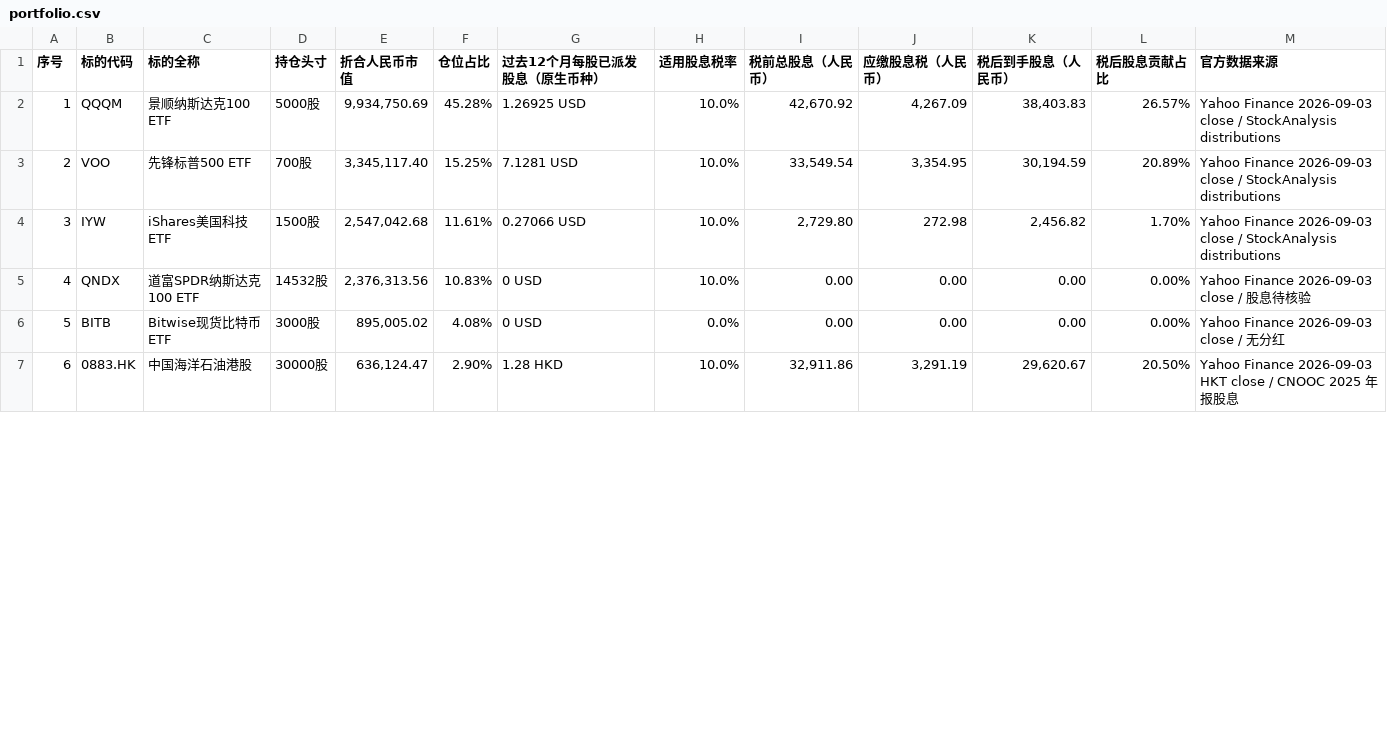
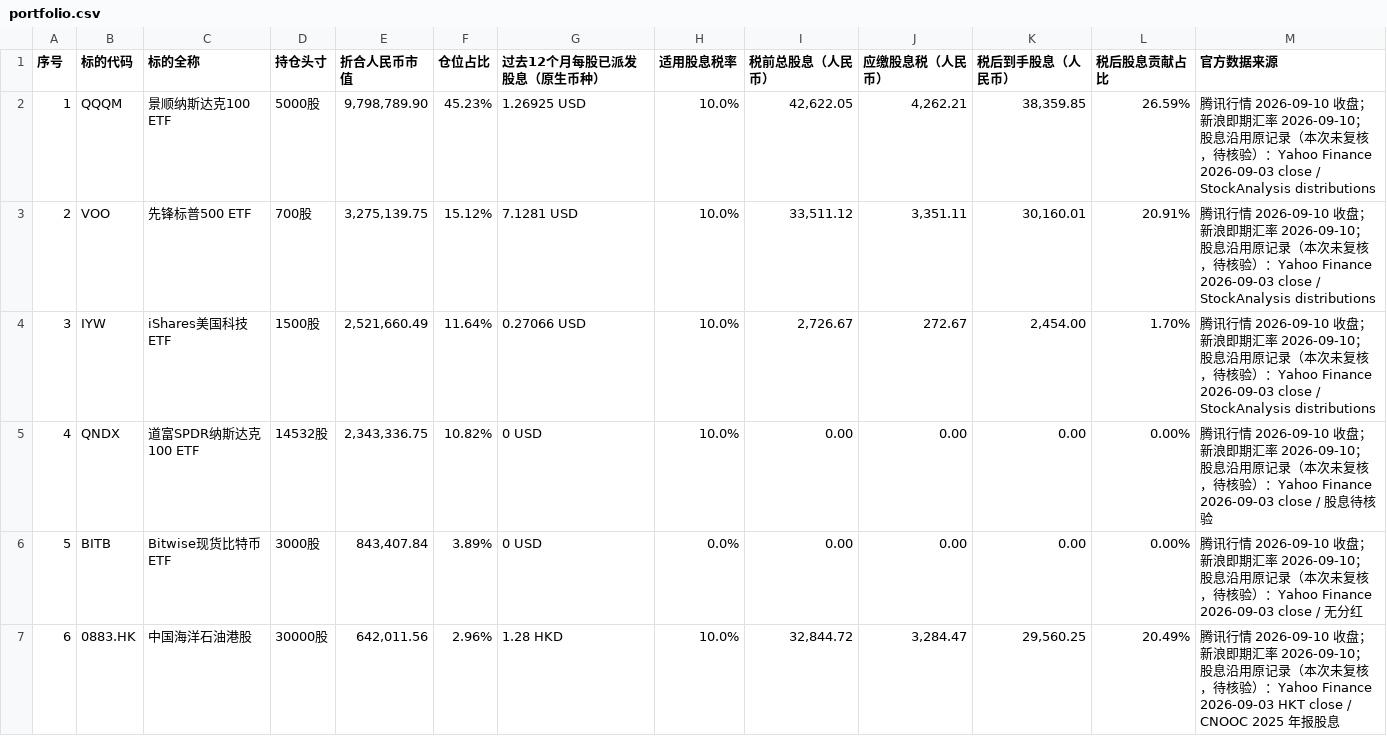
Before and after one commit to ephonzhang/HomeAsset, a CSV file: public/data/portfolio.csv, drawn as a sheet; only a part is shown; the diff covers the shown part only.

Commit message:
data: update holdings and closing valuation to 2026-09-10

```diff
--- a/public/data/portfolio.csv
+++ b/public/data/portfolio.csv
@@ -1,7 +1,7 @@
 序号,标的代码,标的全称,持仓头寸,折合人民币市值,仓位占比,过去12个月每股已派发股息（原生币种）,适用股息税率,税前总股息（人民币）,应缴股息税（人民币）,税后到手股息（人民币）,税后股息贡献占比,官方数据来源
-1,QQQM,景顺纳斯达克100 ETF,5000股,"9,934,750.69",45.28%,1.26925 USD,10.0%,"42,670.92","4,267.09","38,403.83",26.57%,Yahoo Finance 2026-09-03 close / StockAnalysis distributions
-2,VOO,先锋标普500 ETF,700股,"3,345,117.40",15.25%,7.1281 USD,10.0%,"33,549.54","3,354.95","30,194.59",20.89%,Yahoo Finance 2026-09-03 close / StockAnalysis distributions
-3,IYW,iShares美国科技ETF,1500股,"2,547,042.68",11.61%,0.27066 USD,10.0%,"2,729.80",272.98,"2,456.82",1.70%,Yahoo Finance 2026-09-03 close / StockAnalysis distributions
-4,QNDX,道富SPDR纳斯达克100 ETF,14532股,"2,376,313.56",10.83%,0 USD,10.0%,0.00,0.00,0.00,0.00%,Yahoo Finance 2026-09-03 close / 股息待核验
-5,BITB,Bitwise现货比特币ETF,3000股,"895,005.02",4.08%,0 USD,0.0%,0.00,0.00,0.00,0.00%,Yahoo Finance 2026-09-03 close / 无分红
-6,0883.HK,中国海洋石油港股,30000股,"636,124.47",2.90%,1.28 HKD,10.0%,"32,911.86","3,291.19","29,620.67",20.50%,Yahoo Finance 2026-09-03 HKT close / CNOOC 2025 年报股息
+1,QQQM,景顺纳斯达克100 ETF,5000股,"9,798,789.90",45.23%,1.26925 USD,10.0%,"42,622.05","4,262.21","38,359.85",26.59%,腾讯行情 2026-09-10 收盘；新浪即期汇率 2026-09-10；股息沿用原记录（本次未复核，待核验）：Yahoo Finance 2026-09-03 close / StockAnalysis distributions
+2,VOO,先锋标普500 ETF,700股,"3,275,139.75",15.12%,7.1281 USD,10.0%,"33,511.12","3,351.11","30,160.01",20.91%,腾讯行情 2026-09-10 收盘；新浪即期汇率 2026-09-10；股息沿用原记录（本次未复核，待核验）：Yahoo Finance 2026-09-03 close / StockAnalysis distributions
+3,IYW,iShares美国科技ETF,1500股,"2,521,660.49",11.64%,0.27066 USD,10.0%,"2,726.67",272.67,"2,454.00",1.70%,腾讯行情 2026-09-10 收盘；新浪即期汇率 2026-09-10；股息沿用原记录（本次未复核，待核验）：Yahoo Finance 2026-09-03 close / StockAnalysis distributions
+4,QNDX,道富SPDR纳斯达克100 ETF,14532股,"2,343,336.75",10.82%,0 USD,10.0%,0.00,0.00,0.00,0.00%,腾讯行情 2026-09-10 收盘；新浪即期汇率 2026-09-10；股息沿用原记录（本次未复核，待核验）：Yahoo Finance 2026-09-03 close / 股息待核验
+5,BITB,Bitwise现货比特币ETF,3000股,"843,407.84",3.89%,0 USD,0.0%,0.00,0.00,0.00,0.00%,腾讯行情 2026-09-10 收盘；新浪即期汇率 2026-09-10；股息沿用原记录（本次未复核，待核验）：Yahoo Finance 2026-09-03 close / 无分红
+6,0883.HK,中国海洋石油港股,30000股,"642,011.56",2.96%,1.28 HKD,10.0%,"32,844.72","3,284.47","29,560.25",20.49%,腾讯行情 2026-09-10 收盘；新浪即期汇率 2026-09-10；股息沿用原记录（本次未复核，待核验）：Yahoo Finance 2026-09-03 HKT close / CNOOC 2025 年报股息
```
Also changed, not shown: 34 edited cells elsewhere in this file, 3 other files.
